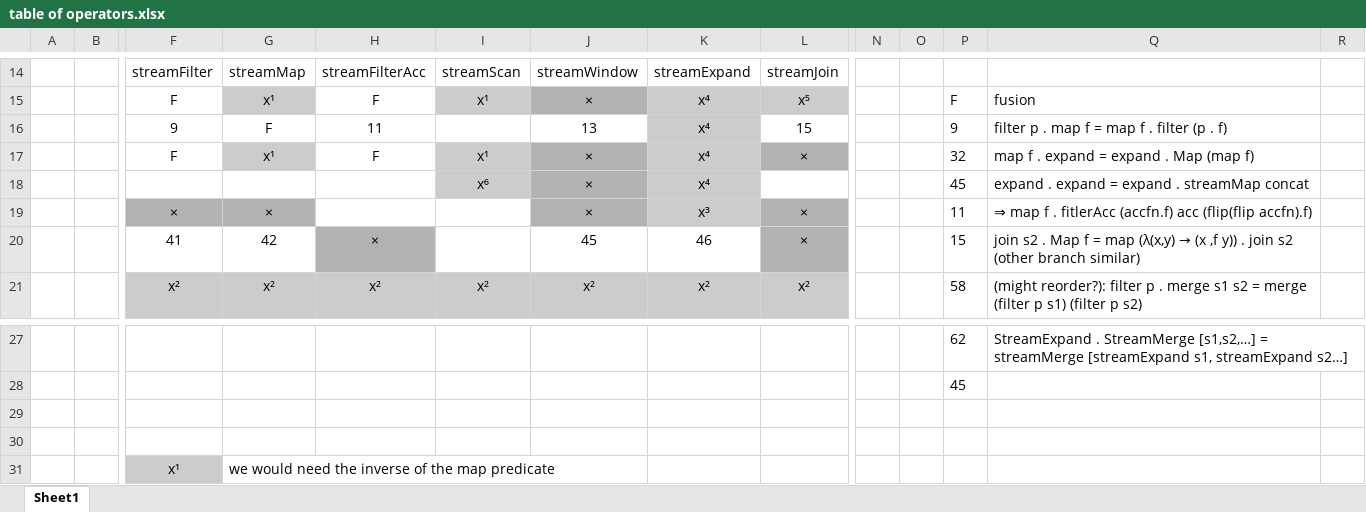
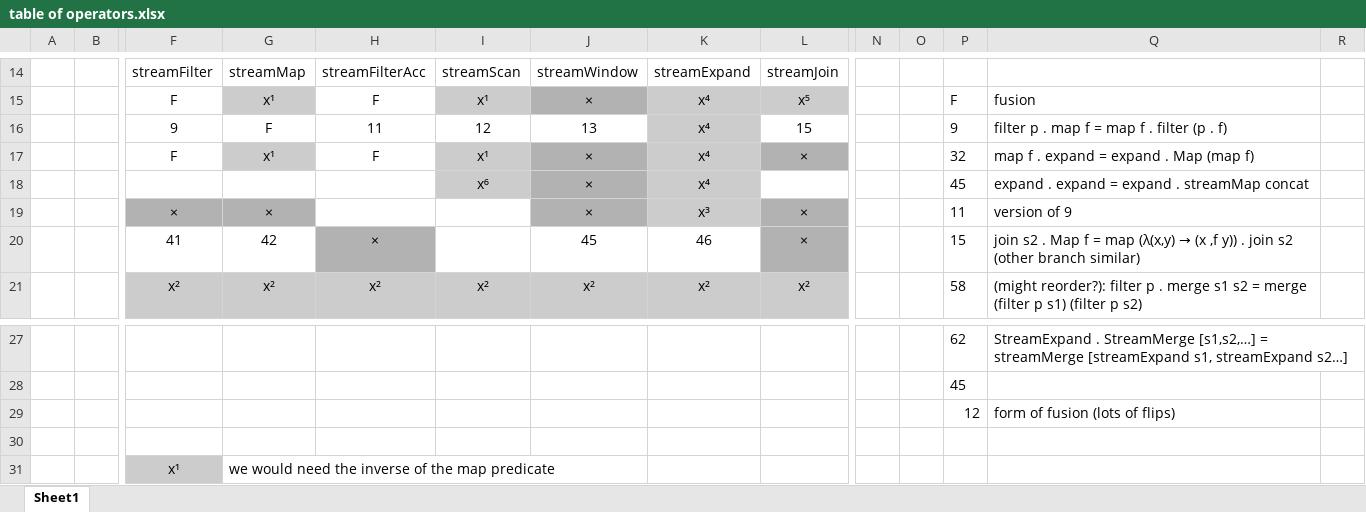
Before and after one commit to jmtd/striot, an Excel workbook: table of operators.xlsx, sheet Sheet1, drawn as a sheet; only a part is shown, gaps mark what is left out; values as stored, in another font and other column widths than the file's, no borders; rows hold the shown columns only; the diff names each change by its address in the sheet, - before the commit and + after, or states it on an @@ line.

Commit message:
minor spreadsheet fix

```diff
--- a/table of operators.xlsx (sheet Sheet1)
+++ b/table of operators.xlsx (sheet Sheet1)
-I16: (empty)
+I16: 12
-Q19: ⇒ map f . fitlerAcc (accfn.f) acc (flip(flip accfn).f)
+Q19: version of 9
-row 29: (empty)
+row 29:  |  |  |  |  |  |  |  |  |  |  | 12 | form of fusion (lots of flips)
```
